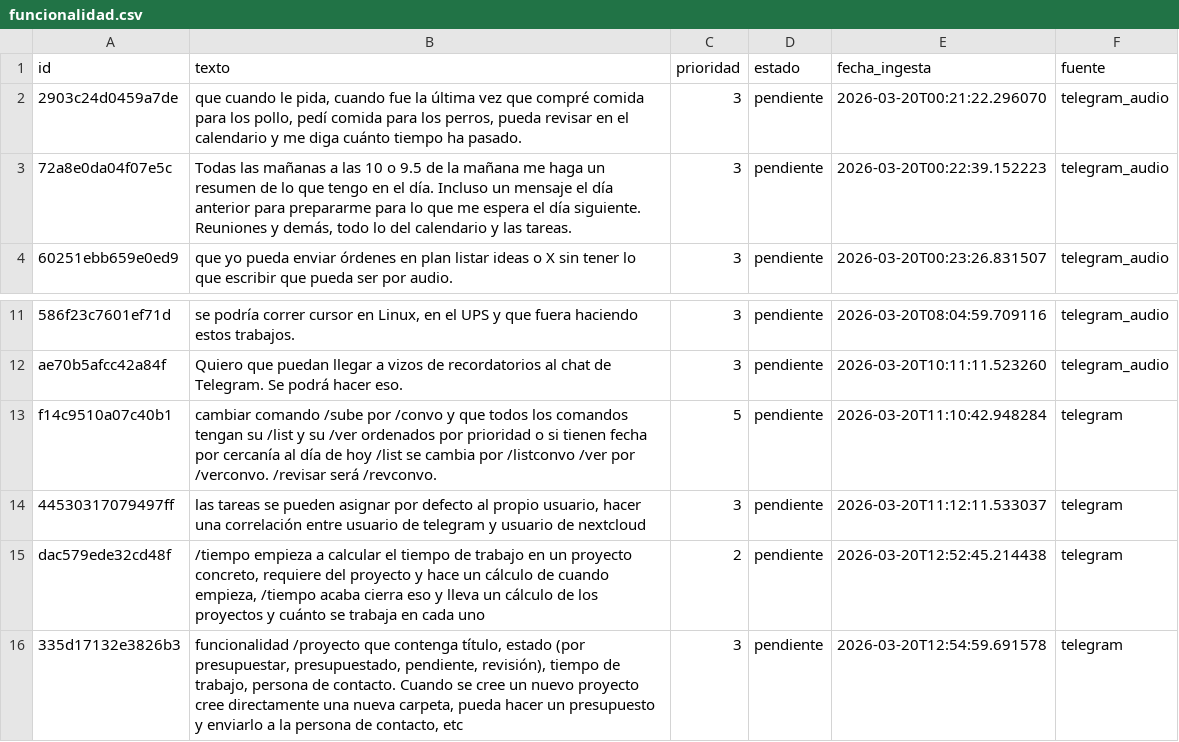
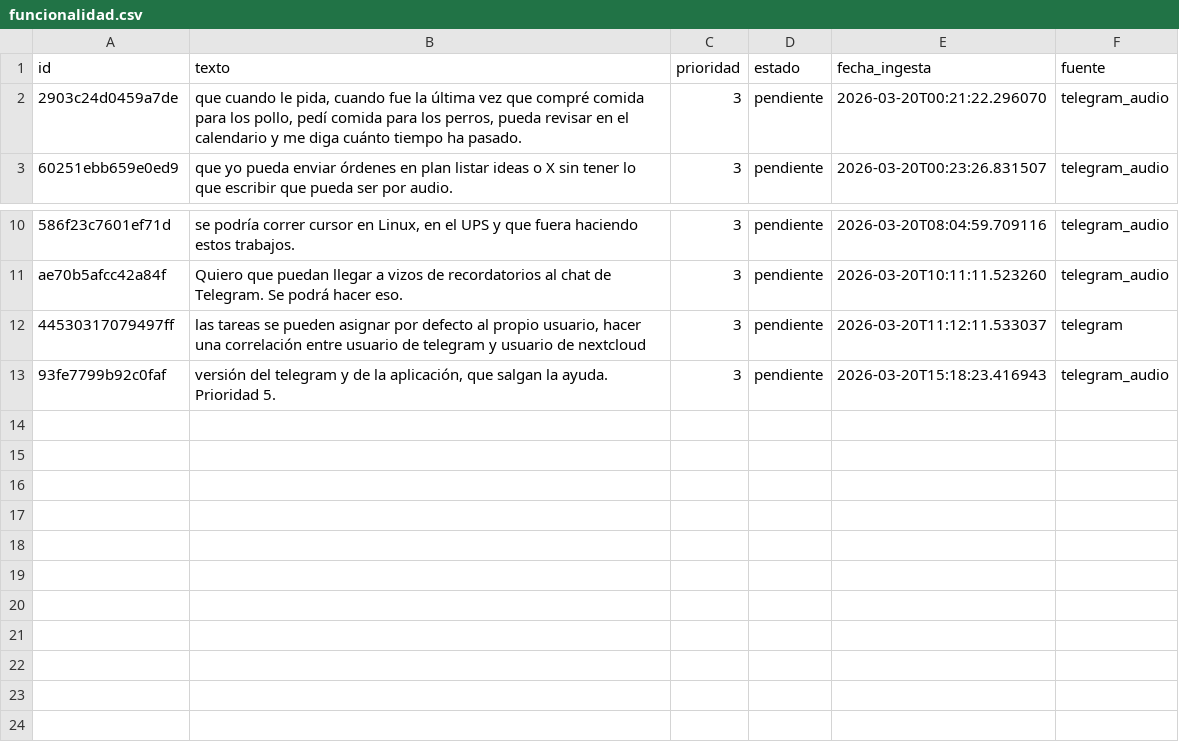
Before and after one commit to MolinoLab/ConvocAUTOrias, a CSV file: data/funcionalidad.csv, drawn as a sheet; only a part is shown, gaps mark what is left out; removed rows and columns are numbered as before the commit, all else as after; the diff names each change by its address in the sheet, - before the commit and + after, or states it on an @@ line.

```diff
--- a/data/funcionalidad.csv
+++ b/data/funcionalidad.csv
-row 3: 72a8e0da04f07e5c | Todas las mañanas a las 10 o 9.5 de la mañana me haga un resumen de lo que tengo en el día. Incluso un mensaje el día anterior para prepararme para lo que me espera el día siguiente. Reuniones y demás, todo lo del calendario y las tareas. | 3 | pendiente | 2026-03-20T00:22:39.152223 | telegram_audio
-row 13: f14c9510a07c40b1 | cambiar comando /sube por /convo y que todos los comandos tengan su /list y su /ver ordenados por prioridad o si tienen fecha por cercanía al día de hoy /list se cambia por /listconvo /ver por /verconvo. /revisar será /revconvo. | 5 | pendiente | 2026-03-20T11:10:42.948284 | telegram
-row 15: dac579ede32cd48f | /tiempo empieza a calcular el tiempo de trabajo en un proyecto concreto, requiere del proyecto y hace un cálculo de cuando empieza, /tiempo acaba cierra eso y lleva un cálculo de los proyectos y cuánto se trabaja en cada uno | 2 | pendiente | 2026-03-20T12:52:45.214438 | telegram
-A13 (id): 335d17132e3826b3
+A13 (id): 93fe7799b92c0faf
-B13 (texto): funcionalidad /proyecto que contenga título, estado (por presupuestar, presupuestado, pendiente, revisión), tiempo de trabajo, persona de contacto. Cuando se cree un nuevo proyecto cree directamente una nueva carpeta, pueda hacer un presupuesto y enviarlo a la persona de contacto, etc
+B13 (texto): versión del telegram y de la aplicación, que salgan la ayuda. Prioridad 5.
-E13 (fecha_ingesta): 2026-03-20T12:54:59.691578
+E13 (fecha_ingesta): 2026-03-20T15:18:23.416943
-F13 (fuente): telegram
+F13 (fuente): telegram_audio
```
Also changed, not shown: data/convocatorias.csv, data/ideas.csv, 1 other file.
